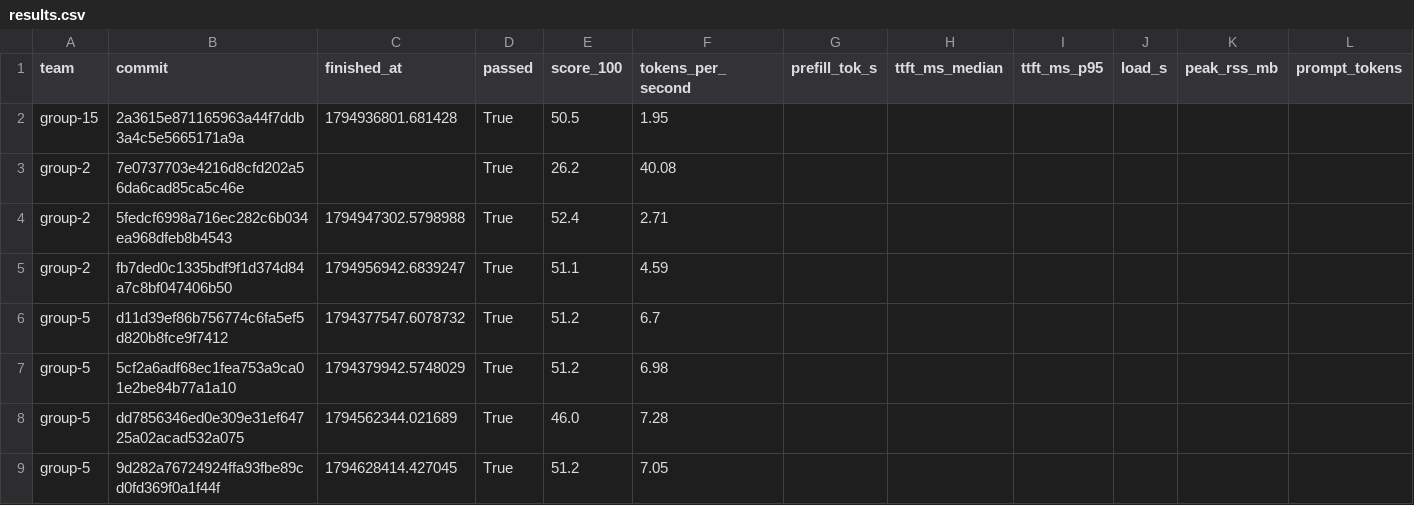
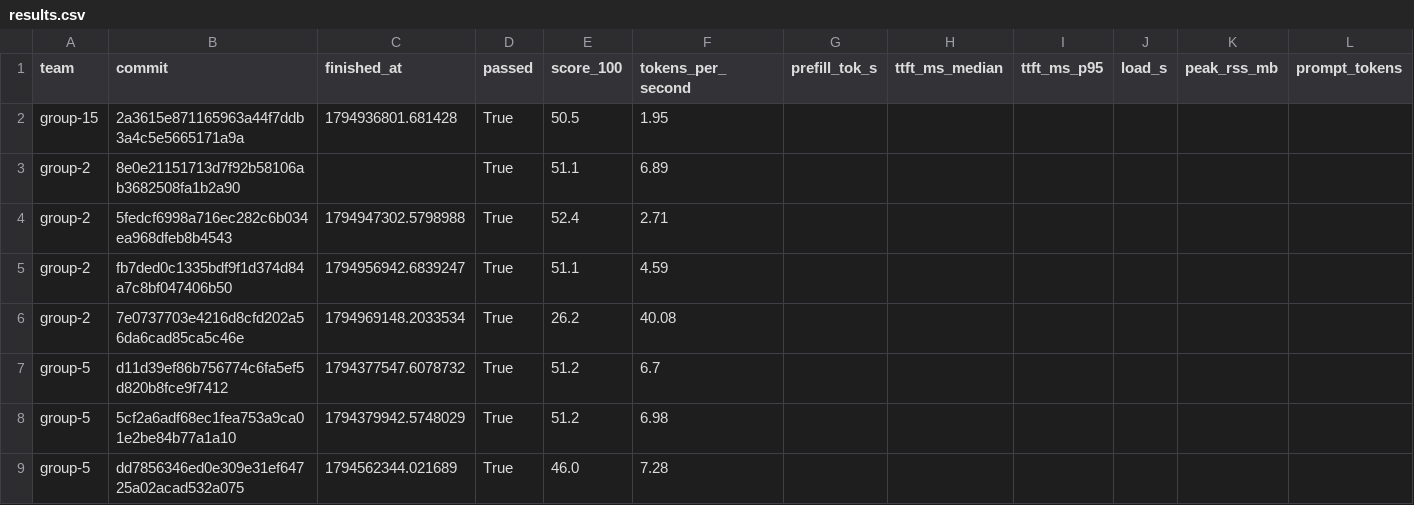
Before and after one commit to ECE382M-20/results, a CSV file: summary/results.csv, drawn as a sheet; only a part is shown; the shorter side is filled out with more unchanged rows; removed rows and columns are numbered as before the commit, all else as after; rows hold the shown columns only; the diff names each change by its address in the sheet, - before the commit and + after, or states it on an @@ line.

Commit message:
result: group-2 8e0e2115

```diff
--- a/summary/results.csv
+++ b/summary/results.csv
-row 3: group-2 | 7e0737703e4216d8cfd202a56da6cad85ca5c46e |  | True | 26.2 | 40.08
+row 3: group-2 | 8e0e21151713d7f92b58106ab3682508fa1b2a90 |  | True | 51.1 | 6.89
+row 6: group-2 | 7e0737703e4216d8cfd202a56da6cad85ca5c46e | 1794969148.2033534 | True | 26.2 | 40.08
```
Also changed, not shown: 5 other files.
